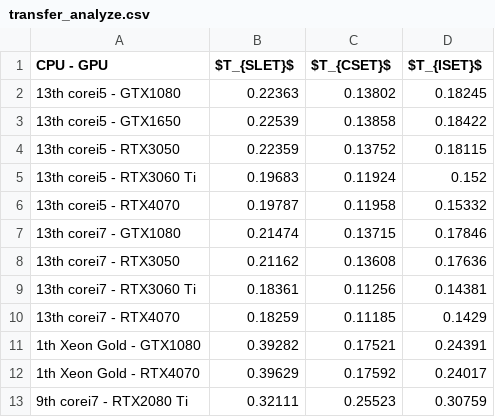
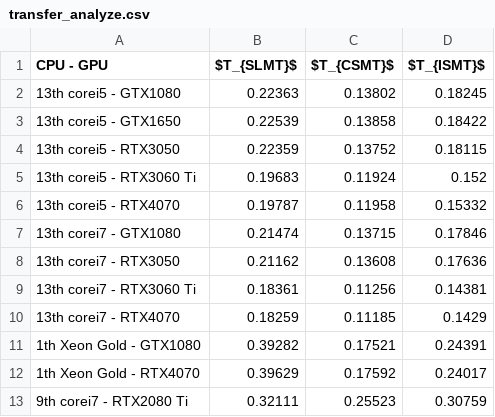
Before and after one commit to gen-yuu/mlmodel, a CSV file: benchmark_analyze/transfer_analyze.csv, drawn as a sheet.

Commit message:
transfer benchmark命名変更

```diff
--- a/benchmark_analyze/transfer_analyze.csv
+++ b/benchmark_analyze/transfer_analyze.csv
@@ -1,2 +1,2 @@
-CPU - GPU,$T_{SLET}$,$T_{CSET}$,$T_{ISET}$
+CPU - GPU,$T_{SLMT}$,$T_{CSMT}$,$T_{ISMT}$
 13th corei5 - GTX1080,0.22363,0.13802,0.18245
```
Also changed, not shown: mldata_analyze/filtered_by_variable_parameters_mape_test.csv, mldata_analyze/mape_test_filtered_results.csv, 5 other files.
